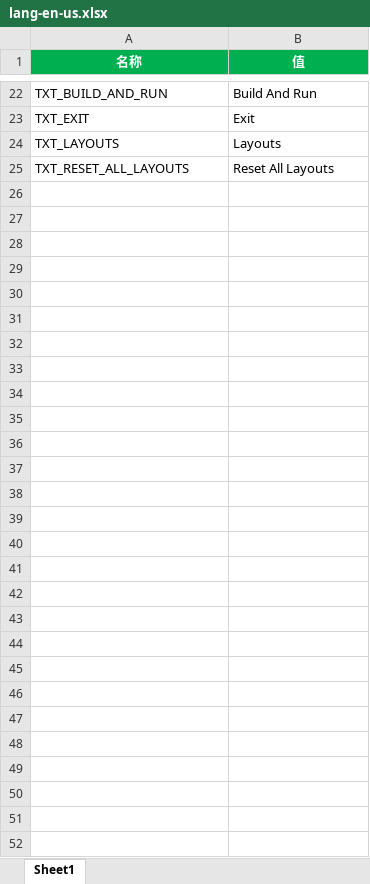
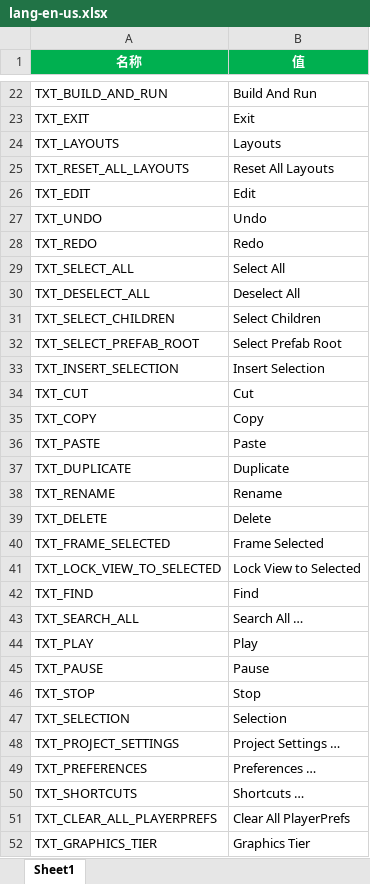
Before and after one commit to answerear/Tiny3D, an Excel workbook: source/Tools/LanguageGenerator/Editor/lang-en-us.xlsx, sheet Sheet1, drawn as a sheet; only a part is shown, gaps mark what is left out; values as stored, in another font and other column widths than the file's, no borders; the diff covers the shown part only; the diff names each change by its address in the sheet, - before the commit and + after, or states it on an @@ line.

```diff
--- a/source/Tools/LanguageGenerator/Editor/lang-en-us.xlsx (sheet Sheet1)
+++ b/source/Tools/LanguageGenerator/Editor/lang-en-us.xlsx (sheet Sheet1)
+row 26: TXT_EDIT | Edit
+row 27: TXT_UNDO | Undo
+row 28: TXT_REDO | Redo
+row 29: TXT_SELECT_ALL | Select All
+row 30: TXT_DESELECT_ALL | Deselect All
+row 31: TXT_SELECT_CHILDREN | Select Children
+row 32: TXT_SELECT_PREFAB_ROOT | Select Prefab Root
+row 33: TXT_INSERT_SELECTION | Insert Selection
+row 34: TXT_CUT | Cut
+row 35: TXT_COPY | Copy
+row 36: TXT_PASTE | Paste
+row 37: TXT_DUPLICATE | Duplicate
+row 38: TXT_RENAME | Rename
+row 39: TXT_DELETE | Delete
+row 40: TXT_FRAME_SELECTED | Frame Selected
+row 41: TXT_LOCK_VIEW_TO_SELECTED | Lock View to Selected
+row 42: TXT_FIND | Find
+row 43: TXT_SEARCH_ALL | Search All …
+row 44: TXT_PLAY | Play
+row 45: TXT_PAUSE | Pause
+row 46: TXT_STOP | Stop
+row 47: TXT_SELECTION | Selection
+row 48: TXT_PROJECT_SETTINGS | Project Settings …
+row 49: TXT_PREFERENCES | Preferences …
+row 50: TXT_SHORTCUTS | Shortcuts …
+row 51: TXT_CLEAR_ALL_PLAYERPREFS | Clear All PlayerPrefs
+row 52: TXT_GRAPHICS_TIER | Graphics Tier
```
Also changed, not shown: 2 edited cells elsewhere in this sheet, source/Tools/LanguageGenerator/Editor/lang-zh-hans.xlsx, 2 other files.
